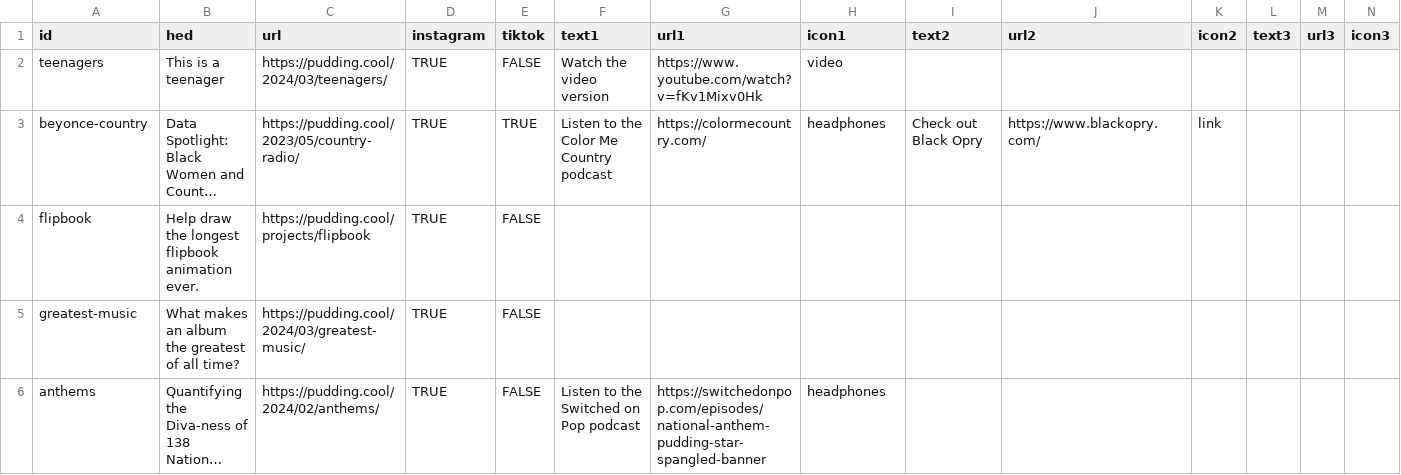
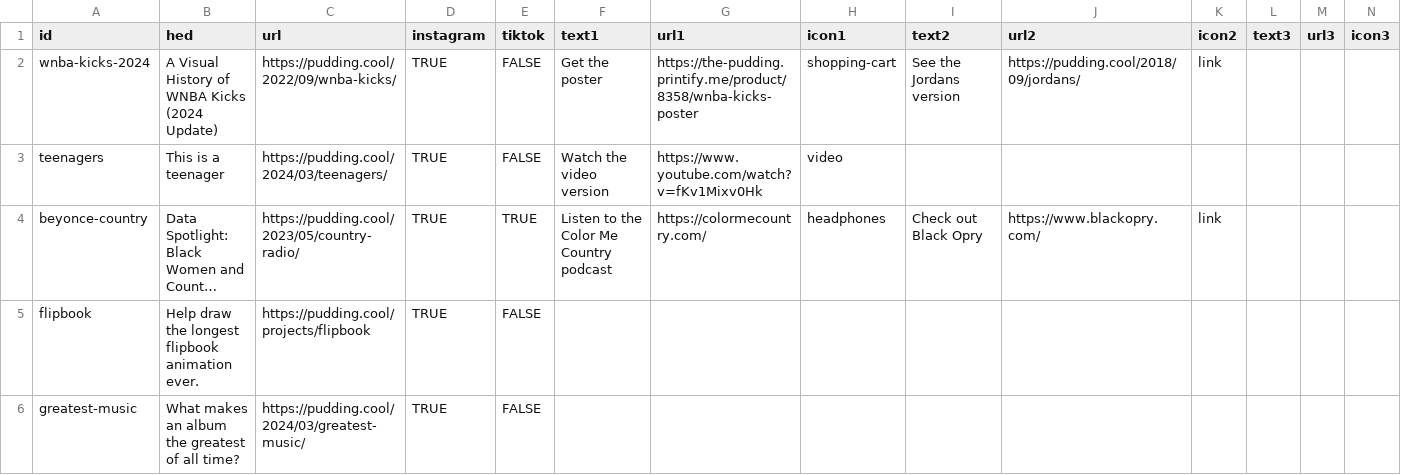
Before and after one commit to the-pudding/ig-links, a CSV file: static/assets/data.csv, drawn as a sheet; only a part is shown; the shorter side is filled out with more unchanged rows; long unchanged cells end in ….

Commit message:
adds 2024 wnba

```diff
--- a/static/assets/data.csv
+++ b/static/assets/data.csv
@@ -1,2 +1,3 @@
 id,hed,url,instagram,tiktok,text1,url1,icon1,text2,url2,icon2,text3,url3,icon3
+wnba-kicks-2024,A Visual History of WNBA Kicks (2024 Update),https://pudding.cool/2022/09/wnba-kicks/,TRUE,FALSE,Get the poster,https://the-pudding.printify.me/product/8358/wnba-kicks-poster,shopping-cart,See the Jordans version,https://pudding.cool/2018/09/jordans/,link,,,
 teenagers,This is a teenager,https://pudding.cool/2024/03/teenagers/,TRUE,FALSE,Watch the video version,https://www.youtube.com/watch?v=fKv1Mixv0Hk,video,,,,,,
```
Also changed, not shown: 1 other file.
